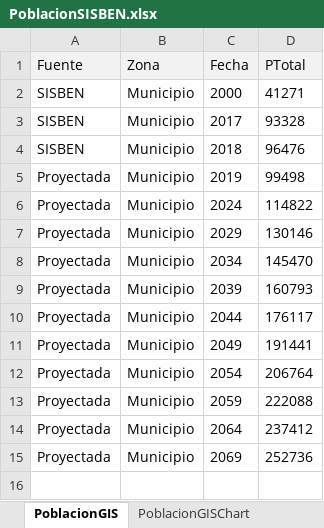
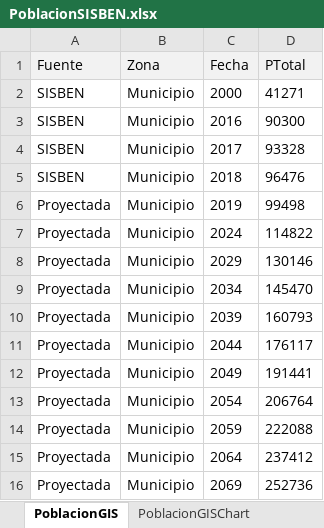
Before and after one commit to rcfdtools/R.SIGE, an Excel workbook: activity/Population/PoblacionSISBEN.xlsx, sheet PoblacionGIS, drawn as a sheet; values as stored, in another font and other column widths than the file's, no borders; the diff names each change by its address in the sheet, - before the commit and + after, or states it on an @@ line.

```diff
--- a/activity/Population/PoblacionSISBEN.xlsx (sheet PoblacionGIS)
+++ b/activity/Population/PoblacionSISBEN.xlsx (sheet PoblacionGIS)
+row 3: SISBEN | Municipio | 2016 | 90300
```
Also changed, not shown: sheet ProyectadaTotal, charts or pictures, 5 other files.
